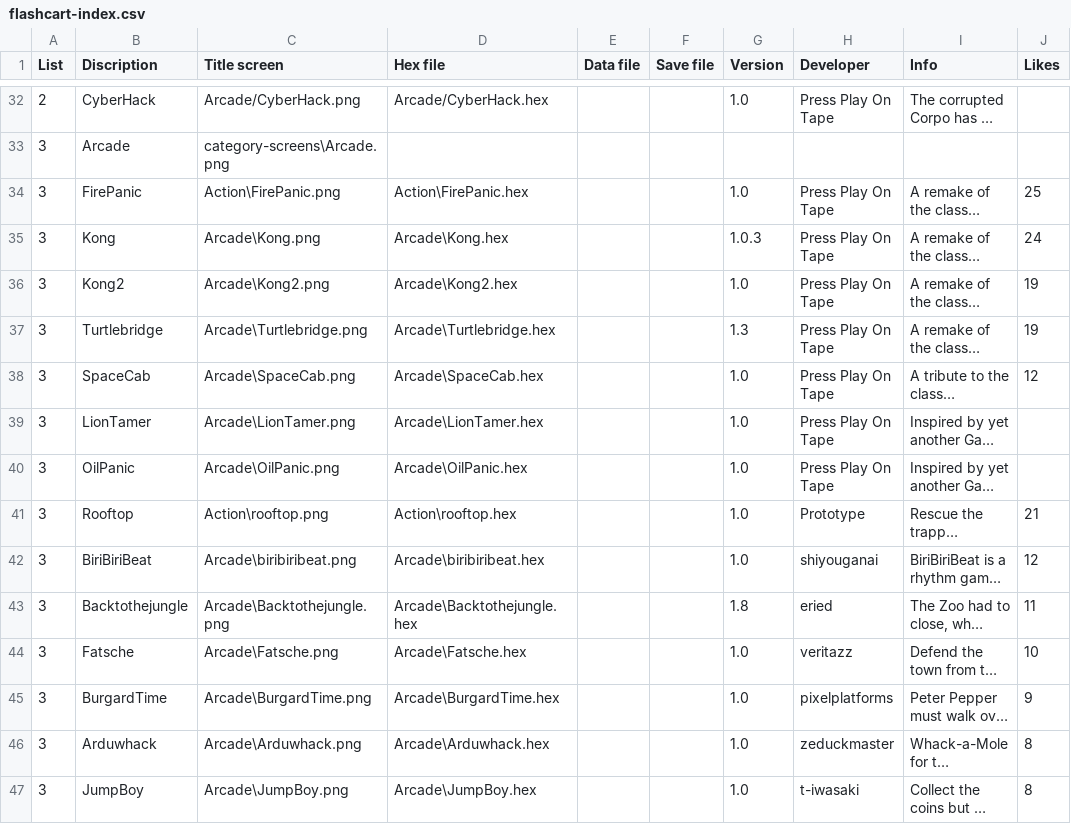
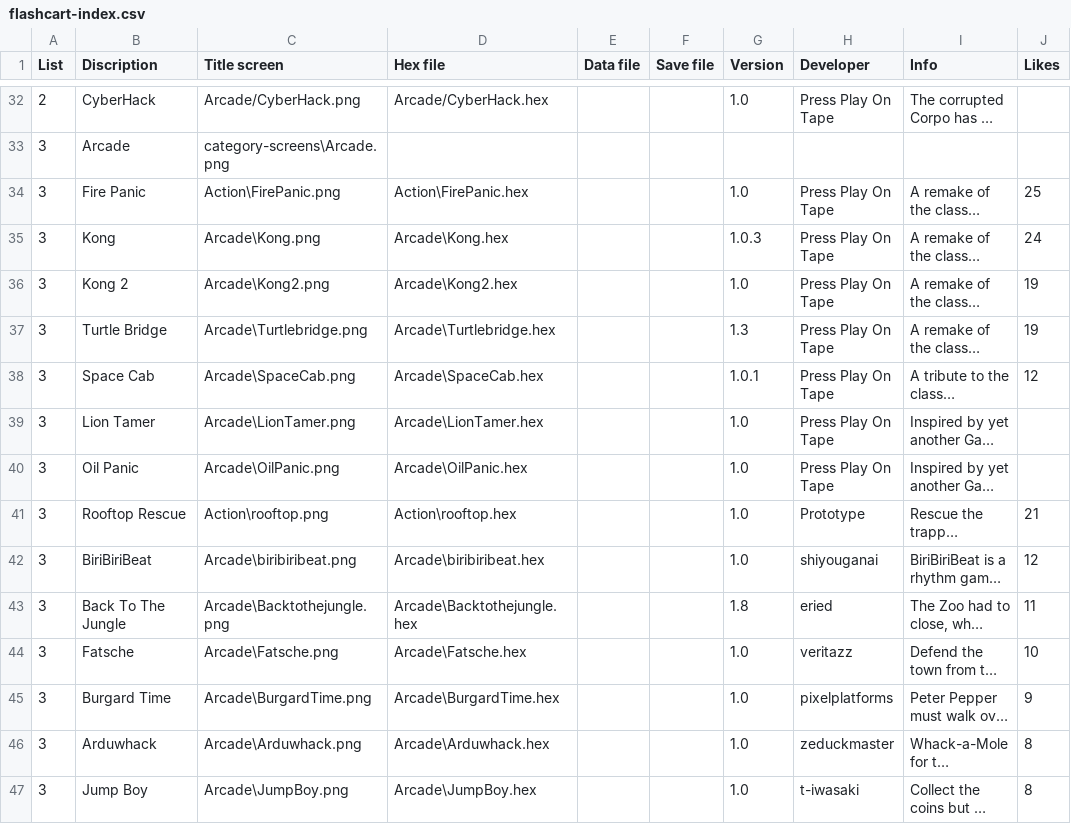
Before and after one commit to filmote/CartBuilder, a CSV file: flashcart-index.csv, drawn as a sheet; only a part is shown, gaps mark what is left out; long unchanged cells end in …; the diff covers the shown part only; the diff names each change by its address in the sheet, - before the commit and + after, or states it on an @@ line.

```diff
--- a/flashcart-index.csv
+++ b/flashcart-index.csv
-B34 (Discription): FirePanic
+B34 (Discription): Fire Panic
-B36 (Discription): Kong2
+B36 (Discription): Kong 2
-B37 (Discription): Turtlebridge
+B37 (Discription): Turtle Bridge
-B38 (Discription): SpaceCab
+B38 (Discription): Space Cab
-G38 (Version): 1.0
+G38 (Version): 1.0.1
-B39 (Discription): LionTamer
+B39 (Discription): Lion Tamer
-B40 (Discription): OilPanic
+B40 (Discription): Oil Panic
-B41 (Discription): Rooftop
+B41 (Discription): Rooftop Rescue
-B43 (Discription): Backtothejungle
+B43 (Discription): Back To The Jungle
-B45 (Discription): BurgardTime
+B45 (Discription): Burgard Time
-B47 (Discription): JumpBoy
+B47 (Discription): Jump Boy
```
Also changed, not shown: 161 edited cells elsewhere in this file, 2 other files.
